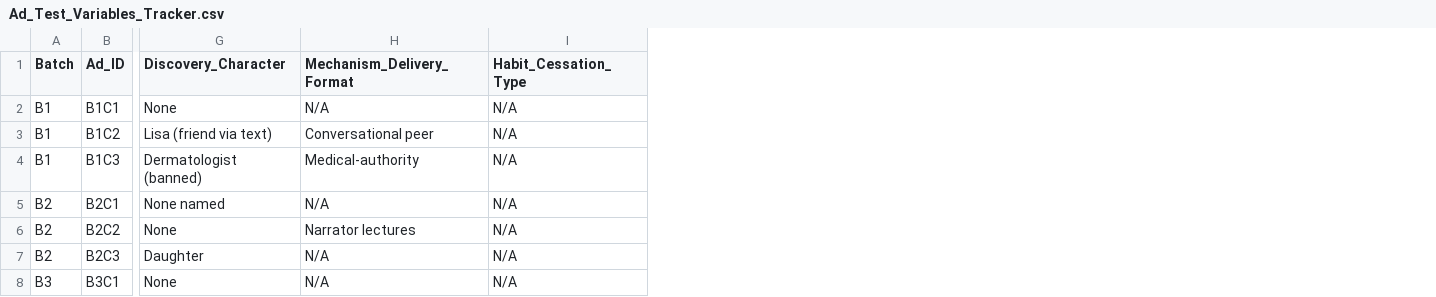
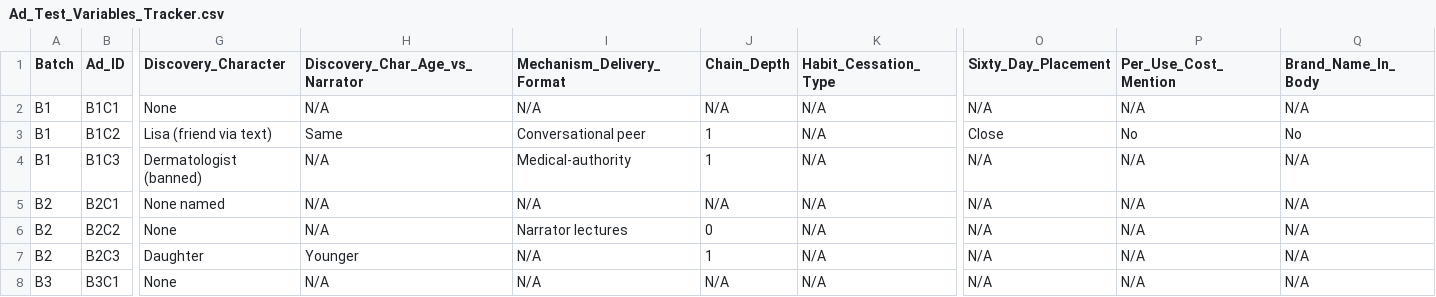
Before and after one commit to nateframe34-hub/CC-Nate, a CSV file: tallow-cream/tracking/Ad_Test_Variables_Tracker.csv, drawn as a sheet; only a part is shown, gaps mark what is left out; the diff covers the shown part only; the diff names each change by its address in the sheet, - before the commit and + after, or states it on an @@ line.

```diff
--- a/tallow-cream/tracking/Ad_Test_Variables_Tracker.csv
+++ b/tallow-cream/tracking/Ad_Test_Variables_Tracker.csv
+column H (Discovery_Char_Age_vs_Narrator), rows 2-8: N/A | Same | N/A | N/A | N/A | Younger | N/A
+column J (Chain_Depth), rows 2-8: N/A | 1 | 1 | N/A | 0 | 1 | N/A
+column O (Sixty_Day_Placement), rows 2-8: N/A | Close | N/A | N/A | N/A | N/A | N/A
+column P (Per_Use_Cost_Mention), rows 2-8: N/A | No | N/A | N/A | N/A | N/A | N/A
+column Q (Brand_Name_In_Body), rows 2-8: N/A | No | N/A | N/A | N/A | N/A | N/A
```
Also changed, not shown: 20 edited cells elsewhere in this file, 1 other file.
